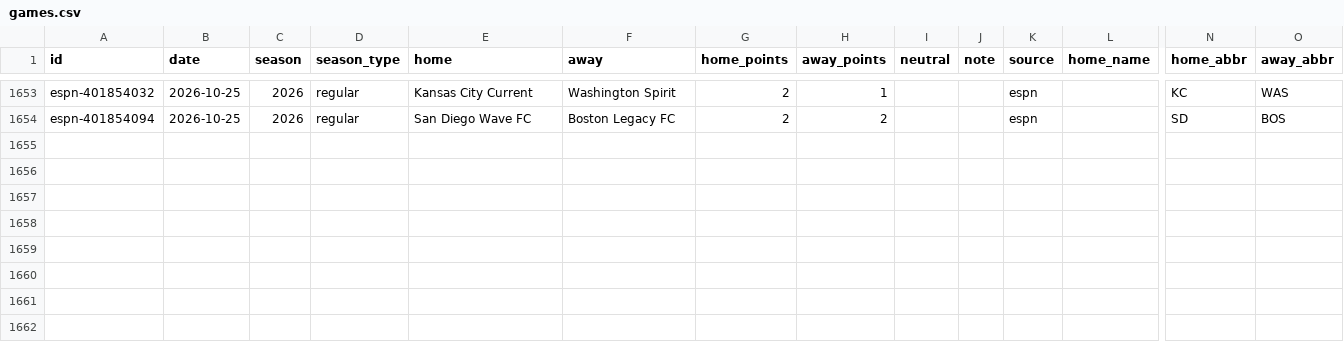
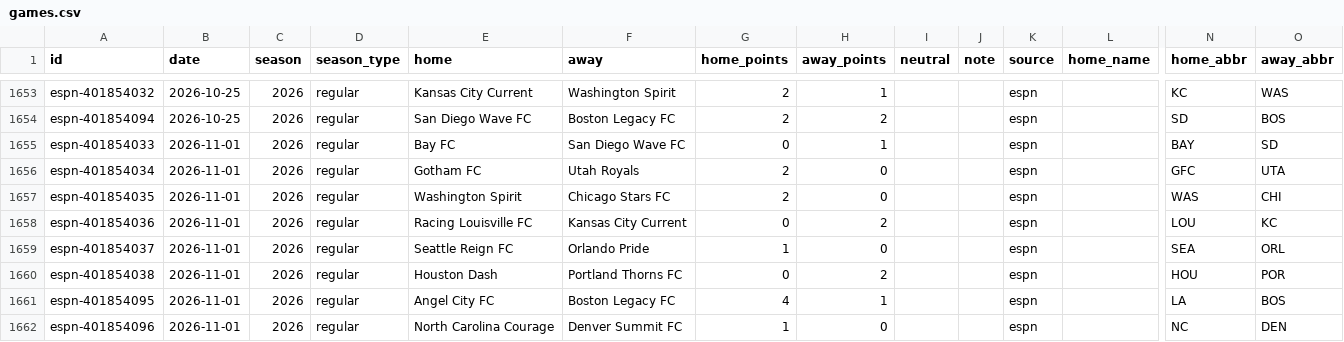
Before and after one commit to rjr5021/belt-holders, a CSV file: data/nwsl/games.csv, drawn as a sheet; only a part is shown, gaps mark what is left out; rows hold the shown columns only; the diff names each change by its address in the sheet, - before the commit and + after, or states it on an @@ line.

```diff
--- a/data/nwsl/games.csv
+++ b/data/nwsl/games.csv
+row 1655: espn-401854033 | 2026-11-01 | 2026 | regular | Bay FC | San Diego Wave FC | 0 | 1 |  |  | espn |  | BAY | SD
+row 1656: espn-401854034 | 2026-11-01 | 2026 | regular | Gotham FC | Utah Royals | 2 | 0 |  |  | espn |  | GFC | UTA
+row 1657: espn-401854035 | 2026-11-01 | 2026 | regular | Washington Spirit | Chicago Stars FC | 2 | 0 |  |  | espn |  | WAS | CHI
+row 1658: espn-401854036 | 2026-11-01 | 2026 | regular | Racing Louisville FC | Kansas City Current | 0 | 2 |  |  | espn |  | LOU | KC
+row 1659: espn-401854037 | 2026-11-01 | 2026 | regular | Seattle Reign FC | Orlando Pride | 1 | 0 |  |  | espn |  | SEA | ORL
+row 1660: espn-401854038 | 2026-11-01 | 2026 | regular | Houston Dash | Portland Thorns FC | 0 | 2 |  |  | espn |  | HOU | POR
+row 1661: espn-401854095 | 2026-11-01 | 2026 | regular | Angel City FC | Boston Legacy FC | 4 | 1 |  |  | espn |  | LA | BOS
+row 1662: espn-401854096 | 2026-11-01 | 2026 | regular | North Carolina Courage | Denver Summit FC | 1 | 0 |  |  | espn |  | NC | DEN
```
Also changed, not shown: data/ligamx/games.csv, data/mls/games.csv, 10 other files.
